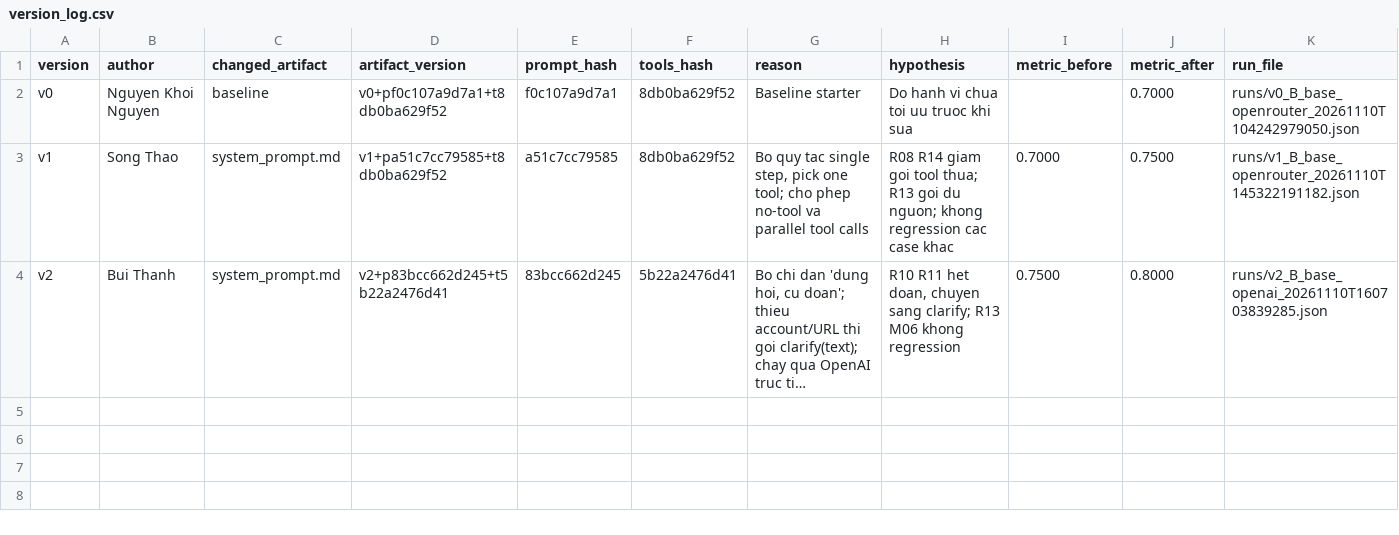
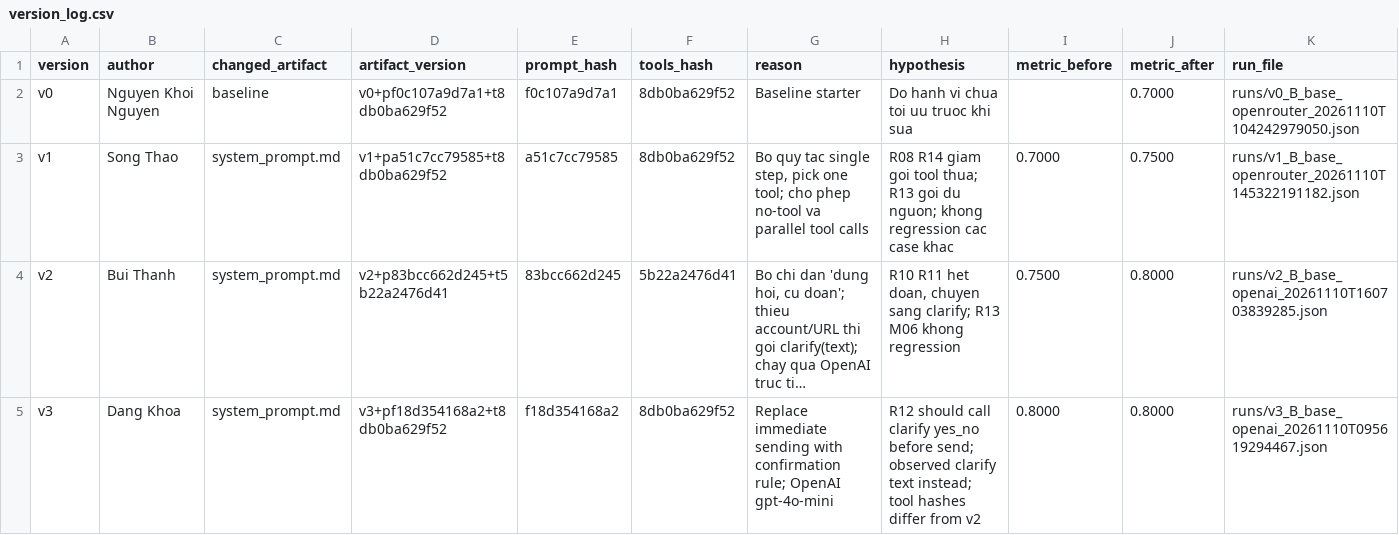
Before and after one commit to VinUni-AI20k/Day03-Prompt-Engineering-Tool-Calling-Labs-student, a CSV file: starter_v0/artifacts/version_log.csv, drawn as a sheet; long unchanged cells end in …; the diff names each change by its address in the sheet, - before the commit and + after, or states it on an @@ line.

Commit message:
prompt v3: require confirmation before sending; add eval evidence

```diff
--- a/starter_v0/artifacts/version_log.csv
+++ b/starter_v0/artifacts/version_log.csv
+row 5: v3 | Dang Khoa | system_prompt.md | v3+pf18d354168a2+t8db0ba629f52 | f18d354168a2 | 8db0ba629f52 | Replace immediate sending with confirmation rule; OpenAI gpt-4o-mini | R12 should call clarify yes_no before send; observed clarify text instead; tool hashes differ from v2 | 0.8000 | 0.8000 | runs/v3_B_base_openai_20261110T095619294467.json
```
Also changed, not shown: 5 other files.
